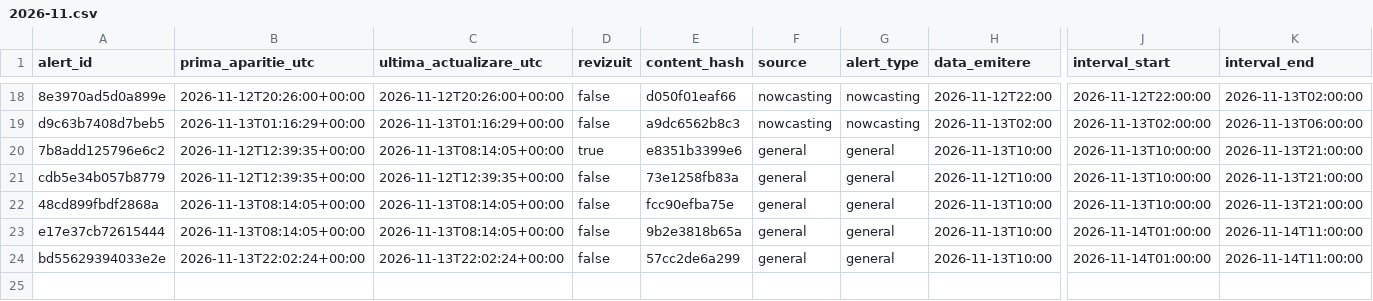
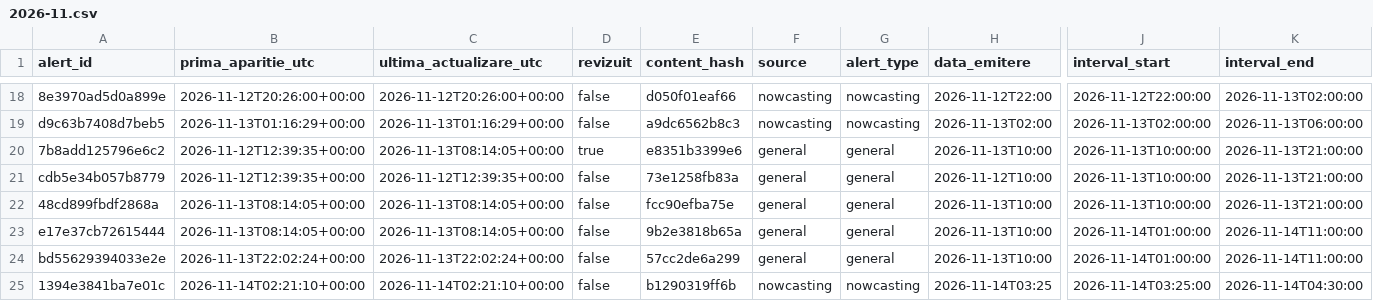
Before and after one commit to mariusbudileanu/date-meteo, a CSV file: public/istoric/2026/2026-11.csv, drawn as a sheet; only a part is shown, gaps mark what is left out; rows hold the shown columns only; the diff names each change by its address in the sheet, - before the commit and + after, or states it on an @@ line.

```diff
--- a/public/istoric/2026/2026-11.csv
+++ b/public/istoric/2026/2026-11.csv
+row 25: 1394e3841ba7e01c | 2026-11-14T02:21:10+00:00 | 2026-11-14T02:21:10+00:00 | false | b1290319ff6b | nowcasting | nowcasting | 2026-11-14T03:25 | 2026-11-14T03:25:00 | 2026-11-14T04:30:00
```
Also changed, not shown: public/istoric/nowcasting/2026-11.csv, 15 other files.
